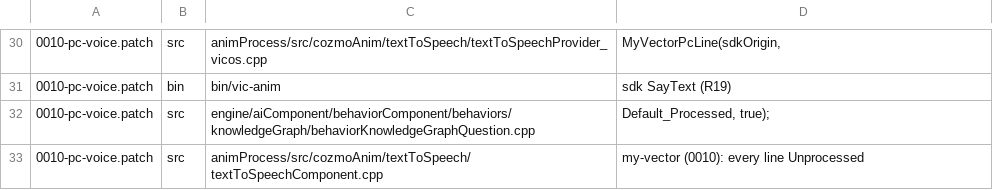
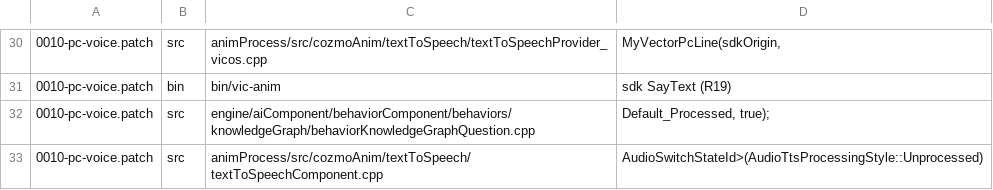
Before and after one commit to KristjanHS/my-vector, a TSV file: robot/firmware/markers.tsv, drawn as a sheet; only a part is shown, gaps mark what is left out.

```diff
--- a/robot/firmware/markers.tsv
+++ b/robot/firmware/markers.tsv
@@ -32,2 +32,2 @@
 0010-pc-voice.patch	src	engine/aiComponent/behaviorComponent/behaviors/knowledgeGraph/behaviorKnowledgeGraphQuestion.cpp	Default_Processed, true);
-0010-pc-voice.patch	src	animProcess/src/cozmoAnim/textToSpeech/textToSpeechComponent.cpp	my-vector (0010): every line Unprocessed
+0010-pc-voice.patch	src	animProcess/src/cozmoAnim/textToSpeech/textToSpeechComponent.cpp	AudioSwitchStateId>(AudioTtsProcessingStyle::Unprocessed)
```
Also changed, not shown: 5 other files.
